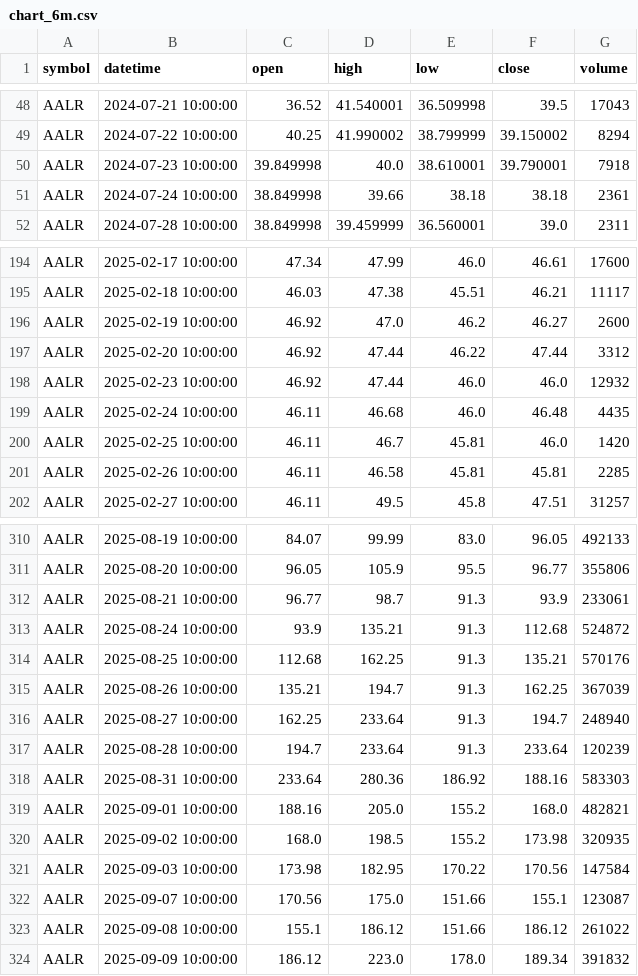
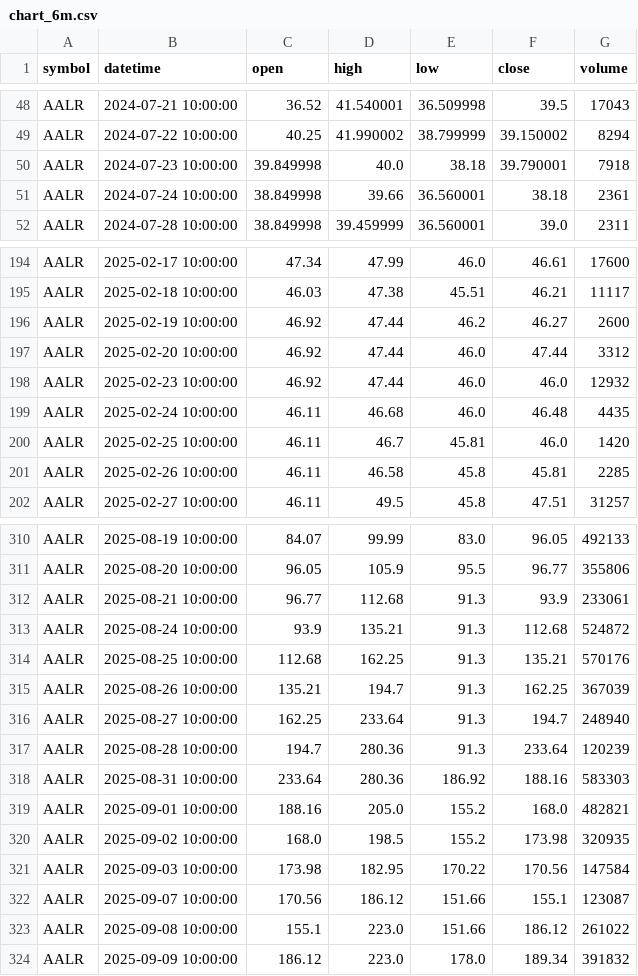
Before and after one commit to vancedmazen-art/stock_dashboard, a CSV file: chart_6m.csv, drawn as a sheet; only a part is shown, gaps mark what is left out; the diff covers the shown part only.

```diff
--- a/chart_6m.csv
+++ b/chart_6m.csv
@@ -49,4 +49,4 @@ AALR,2024-07-21 10:00:00,36.52,41.540001,36.509998,39.5,17043
 AALR,2024-07-22 10:00:00,40.25,41.990002,38.799999,39.150002,8294
-AALR,2024-07-23 10:00:00,39.849998,40.0,38.610001,39.790001,7918
-AALR,2024-07-24 10:00:00,38.849998,39.66,38.18,38.18,2361
+AALR,2024-07-23 10:00:00,39.849998,40.0,38.18,39.790001,7918
+AALR,2024-07-24 10:00:00,38.849998,39.66,36.560001,38.18,2361
 AALR,2024-07-28 10:00:00,38.849998,39.459999,36.560001,39.0,2311
@@ -195,4 +195,4 @@ AALR,2025-02-17 10:00:00,47.34,47.99,46.0,46.61,17600
 AALR,2025-02-18 10:00:00,46.03,47.38,45.51,46.21,11117
-AALR,2025-02-19 10:00:00,46.92,47.0,46.2,46.27,2600
-AALR,2025-02-20 10:00:00,46.92,47.44,46.22,47.44,3312
+AALR,2025-02-19 10:00:00,46.92,47.44,46.2,46.27,2600
+AALR,2025-02-20 10:00:00,46.92,47.44,46.0,47.44,3312
 AALR,2025-02-23 10:00:00,46.92,47.44,46.0,46.0,12932
@@ -200,3 +200,3 @@ AALR,2025-02-24 10:00:00,46.11,46.68,46.0,46.48,4435
 AALR,2025-02-25 10:00:00,46.11,46.7,45.81,46.0,1420
-AALR,2025-02-26 10:00:00,46.11,46.58,45.81,45.81,2285
+AALR,2025-02-26 10:00:00,46.11,46.58,45.8,45.81,2285
 AALR,2025-02-27 10:00:00,46.11,49.5,45.8,47.51,31257
@@ -311,3 +311,3 @@ AALR,2025-08-19 10:00:00,84.07,99.99,83.0,96.05,492133
 AALR,2025-08-20 10:00:00,96.05,105.9,95.5,96.77,355806
-AALR,2025-08-21 10:00:00,96.77,98.7,91.3,93.9,233061
+AALR,2025-08-21 10:00:00,96.77,112.68,91.3,93.9,233061
 AALR,2025-08-24 10:00:00,93.9,135.21,91.3,112.68,524872
@@ -316,3 +316,3 @@ AALR,2025-08-26 10:00:00,135.21,194.7,91.3,162.25,367039
 AALR,2025-08-27 10:00:00,162.25,233.64,91.3,194.7,248940
-AALR,2025-08-28 10:00:00,194.7,233.64,91.3,233.64,120239
+AALR,2025-08-28 10:00:00,194.7,280.36,91.3,233.64,120239
 AALR,2025-08-31 10:00:00,233.64,280.36,186.92,188.16,583303
@@ -321,4 +321,4 @@ AALR,2025-09-02 10:00:00,168.0,198.5,155.2,173.98,320935
 AALR,2025-09-03 10:00:00,173.98,182.95,170.22,170.56,147584
-AALR,2025-09-07 10:00:00,170.56,175.0,151.66,155.1,123087
-AALR,2025-09-08 10:00:00,155.1,186.12,151.66,186.12,261022
+AALR,2025-09-07 10:00:00,170.56,186.12,151.66,155.1,123087
+AALR,2025-09-08 10:00:00,155.1,223.0,151.66,186.12,261022
 AALR,2025-09-09 10:00:00,186.12,223.0,178.0,189.34,391832
```
Also changed, not shown: 82 edited cells elsewhere in this file.
